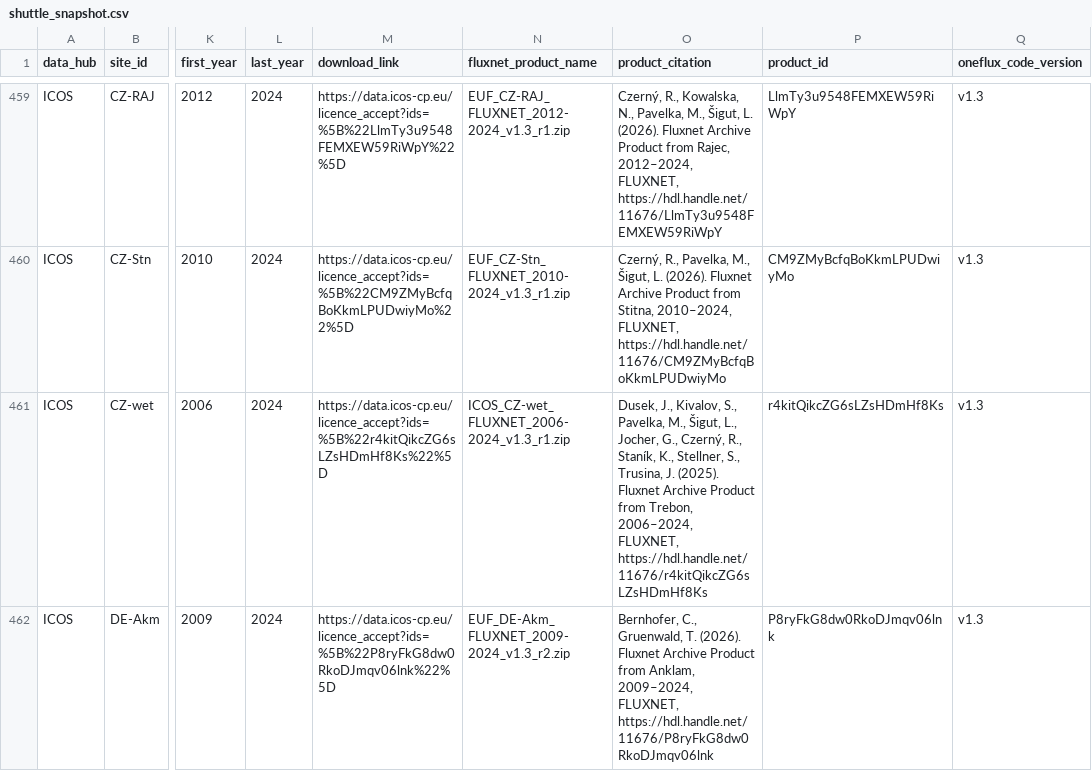
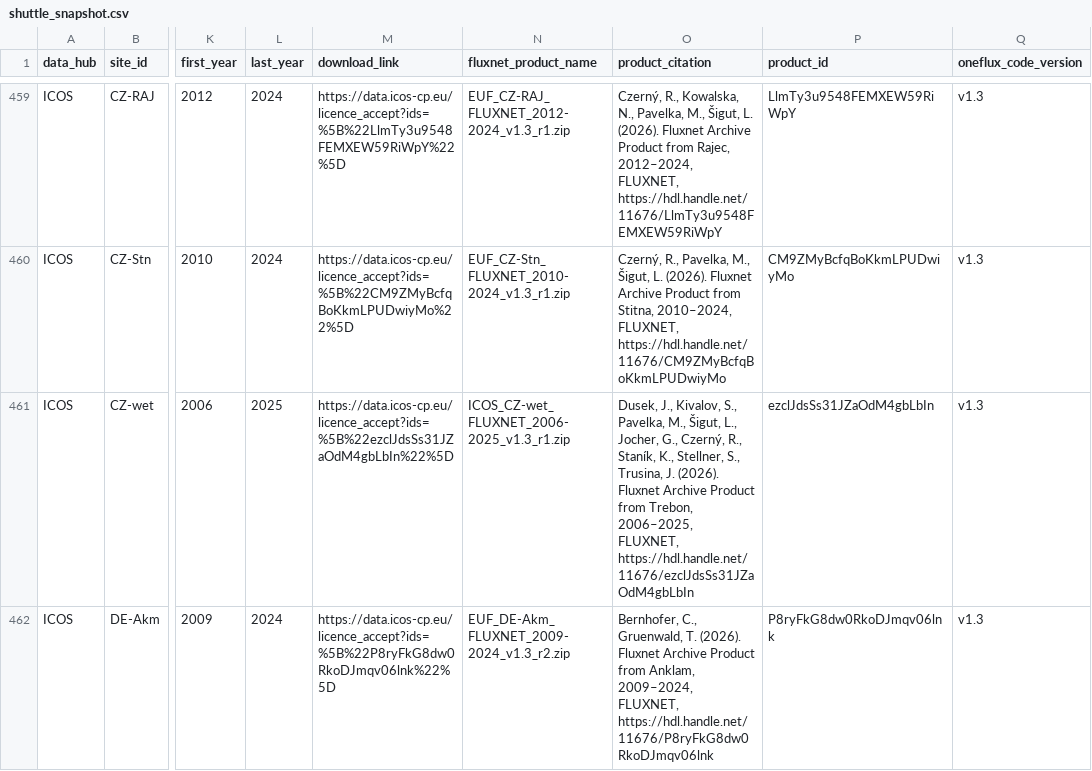
Before and after one commit to trevorkeenan/fluxnet-data-explorer, a CSV file: assets/shuttle_snapshot.csv, drawn as a sheet; only a part is shown, gaps mark what is left out; the diff covers the shown part only; the diff names each change by its address in the sheet, - before the commit and + after, or states it on an @@ line.

```diff
--- a/assets/shuttle_snapshot.csv
+++ b/assets/shuttle_snapshot.csv
-L461 (last_year): 2024
+L461 (last_year): 2025
-M461 (download_link): https://data.icos-cp.eu/licence_accept?ids=%5B%22r4kitQikcZG6sLZsHDmHf8Ks%22%5D
+M461 (download_link): https://data.icos-cp.eu/licence_accept?ids=%5B%22ezclJdsSs31JZaOdM4gbLbIn%22%5D
-N461 (fluxnet_product_name): ICOS_CZ-wet_FLUXNET_2006-2024_v1.3_r1.zip
+N461 (fluxnet_product_name): ICOS_CZ-wet_FLUXNET_2006-2025_v1.3_r1.zip
-O461 (product_citation): …Trusina, J. (2025). Fluxnet Archive Product from Trebon, 2006–2024, FLUXNET, https://hdl.handle.net/11676/r4kitQikcZG6sLZsHDmHf8Ks
+O461 (product_citation): …Trusina, J. (2026). Fluxnet Archive Product from Trebon, 2006–2025, FLUXNET, https://hdl.handle.net/11676/ezclJdsSs31JZaOdM4gbLbIn
-P461 (product_id): r4kitQikcZG6sLZsHDmHf8Ks
+P461 (product_id): ezclJdsSs31JZaOdM4gbLbIn
```
Also changed, not shown: 13 edited cells elsewhere in this file, assets/efd_curated_sites_snapshot.csv, assets/icos_direct_fluxnet.csv, 4 other files.
